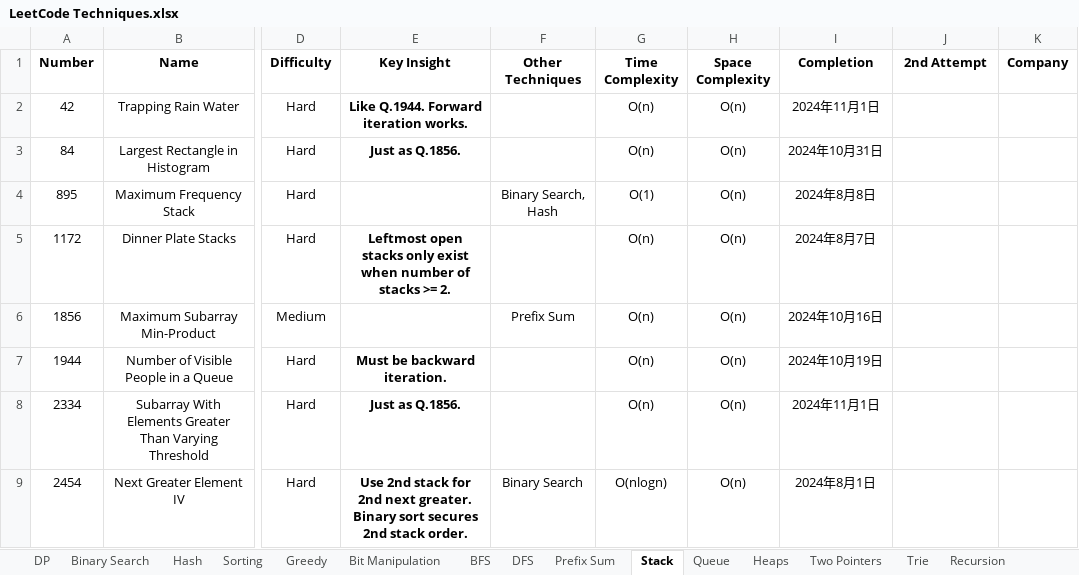
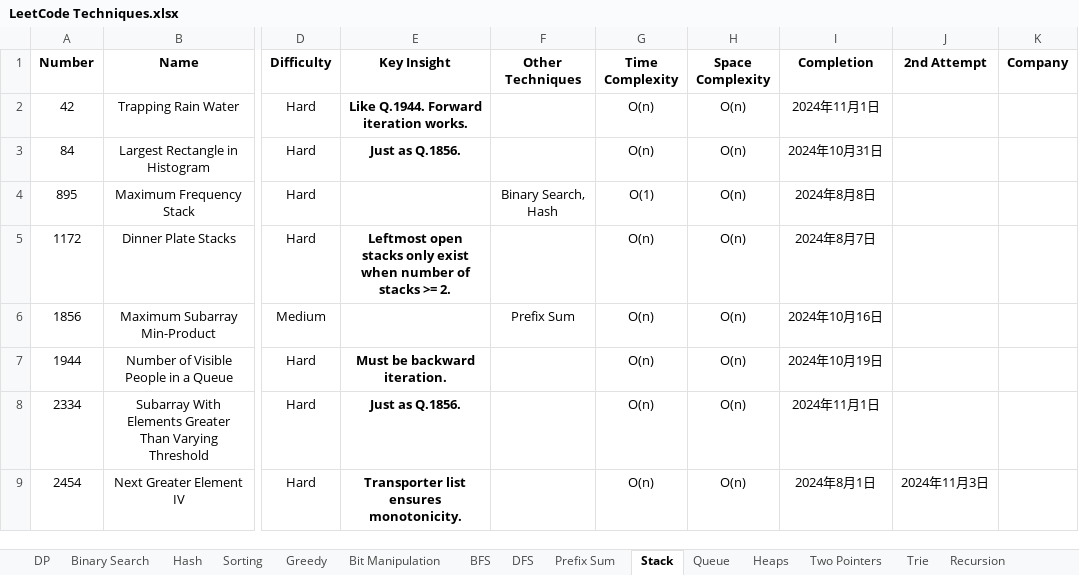
Before and after one commit to StarsExpress/LeetCode-Repository, an Excel workbook: LeetCode Techniques.xlsx, sheet Stack, drawn as a sheet; only a part is shown, gaps mark what is left out; values as stored, in another font and other column widths than the file's, no borders; conditional formats not drawn; ↵ is a line break in a cell; the diff names each change by its address in the sheet, - before the commit and + after, or states it on an @@ line.

```diff
--- a/LeetCode Techniques.xlsx (sheet Stack)
+++ b/LeetCode Techniques.xlsx (sheet Stack)
-E9 (Key Insight): Use 2nd stack for 2nd next greater. ↵ Binary sort secures 2nd stack order.
+E9 (Key Insight): Transporter list ensures monotonicity.
-F9 (Other Techniques): Binary Search
+F9 (Other Techniques): (empty)
-G9 (Time Complexity): O(nlogn)
+G9 (Time Complexity): O(n)
-J9 (2nd Attempt): (empty)
+J9 (2nd Attempt): 2024年11月3日
```
Also changed, not shown: 4 other files.
